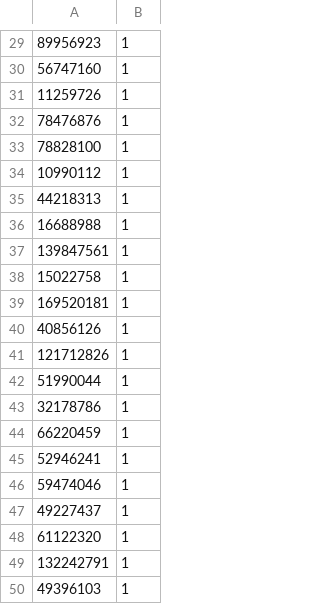
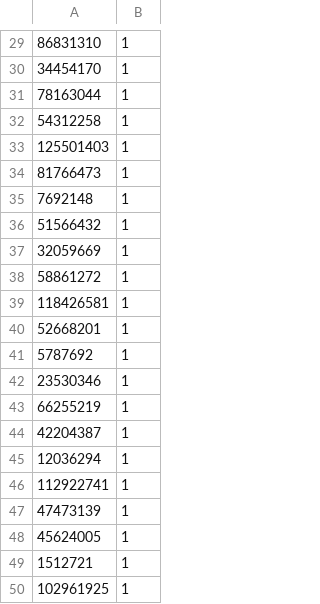
Before and after one commit to BugCatcherNate/solubility, a CSV file: res.csv, drawn as a sheet; only a part is shown, gaps mark what is left out; the diff covers the shown part only.

```diff
--- a/res.csv
+++ b/res.csv
@@ -29,22 +29,22 @@
-89956923,1
-56747160,1
-11259726,1
-78476876,1
-78828100,1
-10990112,1
-44218313,1
-16688988,1
-139847561,1
-15022758,1
-169520181,1
-40856126,1
-121712826,1
-51990044,1
-32178786,1
-66220459,1
-52946241,1
-59474046,1
-49227437,1
-61122320,1
-132242791,1
-49396103,1
+86831310,1
+34454170,1
+78163044,1
+54312258,1
+125501403,1
+81766473,1
+7692148,1
+51566432,1
+32059669,1
+58861272,1
+118426581,1
+52668201,1
+5787692,1
+23530346,1
+66255219,1
+42204387,1
+12036294,1
+112922741,1
+47473139,1
+45624005,1
+1512721,1
+102961925,1
```
Also changed, not shown: 28 edited cells elsewhere in this file, 3 other files.
